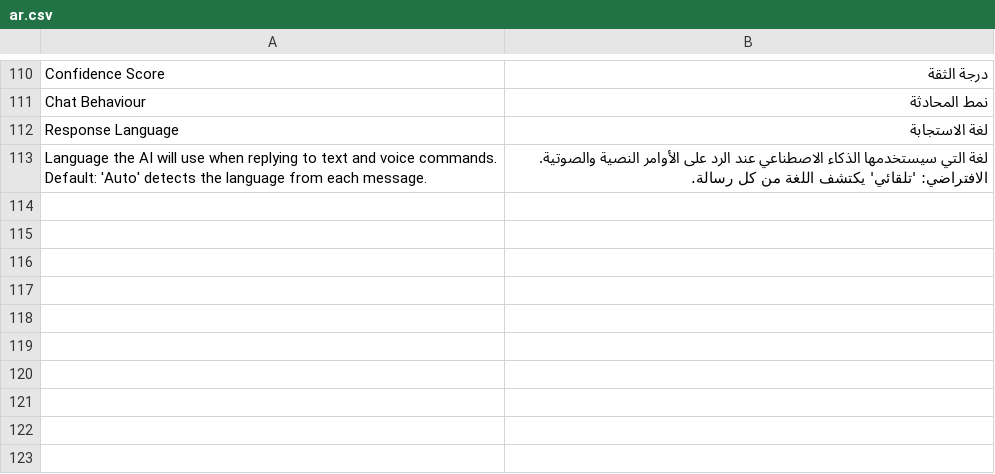
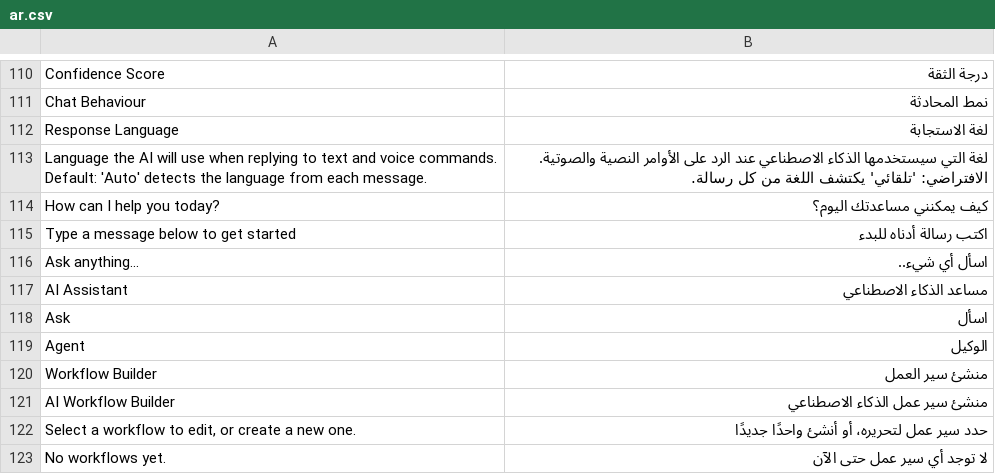
Before and after one commit to AssemBahnasy/frappe_intelligence, a CSV file: frappe_intelligence/translations/ar.csv, drawn as a sheet; only a part is shown, gaps mark what is left out.

```diff
--- a/frappe_intelligence/translations/ar.csv
+++ b/frappe_intelligence/translations/ar.csv
@@ -114 +114,11 @@ Response Language,لغة الاستجابة,
 Default: 'Auto' detects the language from each message.",لغة التي سيستخدمها الذكاء الاصطناعي عند الرد على الأوامر النصية والصوتية. الافتراضي: 'تلقائي' يكتشف اللغة من كل رسالة.,
+"How can I help you today?",كيف يمكنني مساعدتك اليوم؟,
+"Type a message below to get started",اكتب رسالة أدناه للبدء,
+"Ask anything...",اسأل أي شيء..,
+AI Assistant,مساعد الذكاء الاصطناعي,
+Ask,اسأل,
+Agent,الوكيل,
+Workflow Builder,منشئ سير العمل,
+AI Workflow Builder,منشئ سير عمل الذكاء الاصطناعي,
+"Select a workflow to edit, or create a new one.",حدد سير عمل لتحريره، أو أنشئ واحدًا جديدًا,
+"No workflows yet.",لا توجد أي سير عمل حتى الآن,
```
